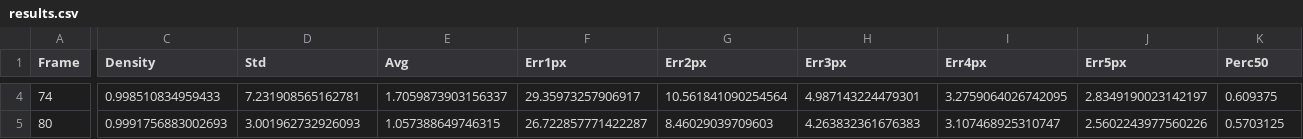
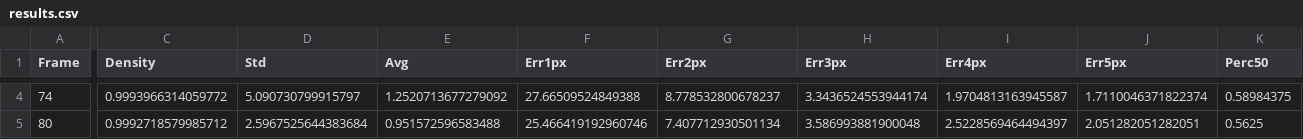
Before and after one commit to danil-tolkachev/edlsm_pytorch, a CSV file: results.csv, drawn as a sheet; only a part is shown, gaps mark what is left out; the diff covers the shown part only; the diff names each change by its address in the sheet, - before the commit and + after, or states it on an @@ line.

```diff
--- a/results.csv
+++ b/results.csv
-C4 (Density): 0.998510834959433
+C4 (Density): 0.9993966314059772
-D4 (Std): 7.231908565162781
+D4 (Std): 5.090730799915797
-E4 (Avg): 1.7059873903156337
+E4 (Avg): 1.2520713677279092
-F4 (Err1px): 29.35973257906917
+F4 (Err1px): 27.66509524849388
-G4 (Err2px): 10.561841090254564
+G4 (Err2px): 8.778532800678237
-H4 (Err3px): 4.987143224479301
+H4 (Err3px): 3.3436524553944174
-I4 (Err4px): 3.2759064026742095
+I4 (Err4px): 1.9704813163945587
-J4 (Err5px): 2.8349190023142197
+J4 (Err5px): 1.7110046371822374
-K4 (Perc50): 0.609375
+K4 (Perc50): 0.58984375
-C5 (Density): 0.9991756883002693
+C5 (Density): 0.9992718579985712
-D5 (Std): 3.001962732926093
+D5 (Std): 2.5967525644383684
-E5 (Avg): 1.057388649746315
+E5 (Avg): 0.951572596583488
-F5 (Err1px): 26.722857771422287
+F5 (Err1px): 25.466419192960746
-G5 (Err2px): 8.46029039709603
+G5 (Err2px): 7.407712930501134
-H5 (Err3px): 4.263832361676383
+H5 (Err3px): 3.586993881900048
-I5 (Err4px): 3.107468925310747
+I5 (Err4px): 2.5228569464494397
-J5 (Err5px): 2.5602243977560226
+J5 (Err5px): 2.051282051282051
-K5 (Perc50): 0.5703125
+K5 (Perc50): 0.5625
```
Also changed, not shown: 89 edited cells elsewhere in this file, 1 other file.
